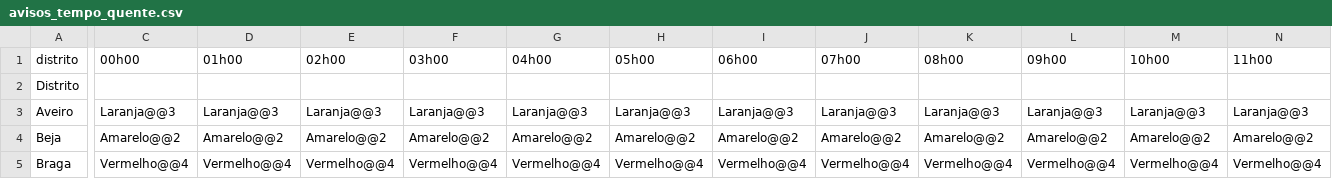
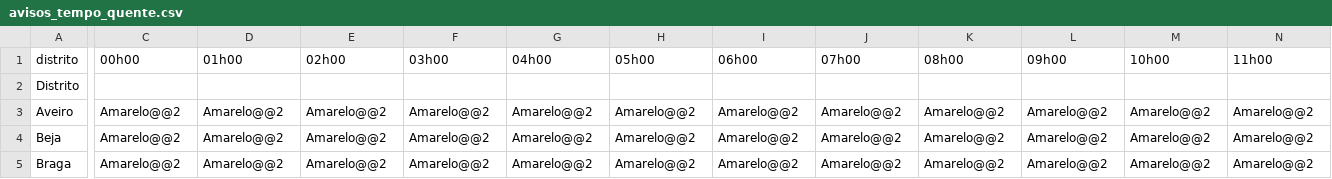
Before and after one commit to CatiaBarros/Avisos_diarios_IPMA, a CSV file: avisos_tempo_quente.csv, drawn as a sheet; only a part is shown, gaps mark what is left out; the diff covers the shown part only; the diff names each change by its address in the sheet, - before the commit and + after, or states it on an @@ line.

```diff
--- a/avisos_tempo_quente.csv
+++ b/avisos_tempo_quente.csv
-C3 (00h00): Laranja@@3
+C3 (00h00): Amarelo@@2
-D3 (01h00): Laranja@@3
+D3 (01h00): Amarelo@@2
-E3 (02h00): Laranja@@3
+E3 (02h00): Amarelo@@2
-F3 (03h00): Laranja@@3
+F3 (03h00): Amarelo@@2
-G3 (04h00): Laranja@@3
+G3 (04h00): Amarelo@@2
-H3 (05h00): Laranja@@3
+H3 (05h00): Amarelo@@2
-I3 (06h00): Laranja@@3
+I3 (06h00): Amarelo@@2
-J3 (07h00): Laranja@@3
+J3 (07h00): Amarelo@@2
-K3 (08h00): Laranja@@3
+K3 (08h00): Amarelo@@2
-L3 (09h00): Laranja@@3
+L3 (09h00): Amarelo@@2
-M3 (10h00): Laranja@@3
+M3 (10h00): Amarelo@@2
-N3 (11h00): Laranja@@3
+N3 (11h00): Amarelo@@2
-C5 (00h00): Vermelho@@4
+C5 (00h00): Amarelo@@2
-D5 (01h00): Vermelho@@4
+D5 (01h00): Amarelo@@2
-E5 (02h00): Vermelho@@4
+E5 (02h00): Amarelo@@2
-F5 (03h00): Vermelho@@4
+F5 (03h00): Amarelo@@2
-G5 (04h00): Vermelho@@4
+G5 (04h00): Amarelo@@2
-H5 (05h00): Vermelho@@4
+H5 (05h00): Amarelo@@2
-I5 (06h00): Vermelho@@4
+I5 (06h00): Amarelo@@2
-J5 (07h00): Vermelho@@4
+J5 (07h00): Amarelo@@2
-K5 (08h00): Vermelho@@4
+K5 (08h00): Amarelo@@2
-L5 (09h00): Vermelho@@4
+L5 (09h00): Amarelo@@2
-M5 (10h00): Vermelho@@4
+M5 (10h00): Amarelo@@2
-N5 (11h00): Vermelho@@4
+N5 (11h00): Amarelo@@2
```
Also changed, not shown: 166 edited cells elsewhere in this file, 1 other file.
